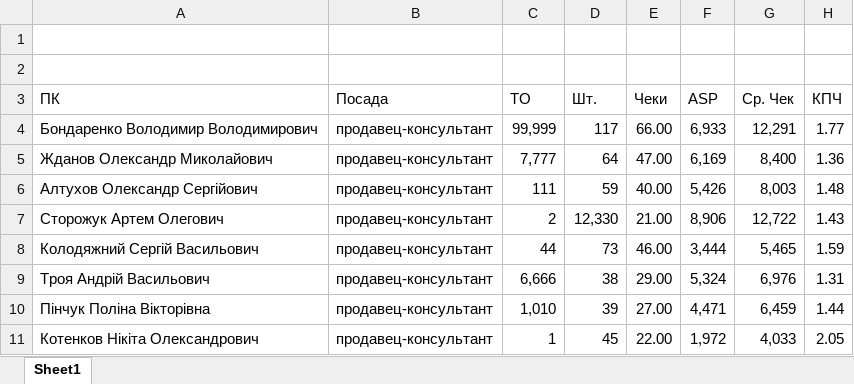
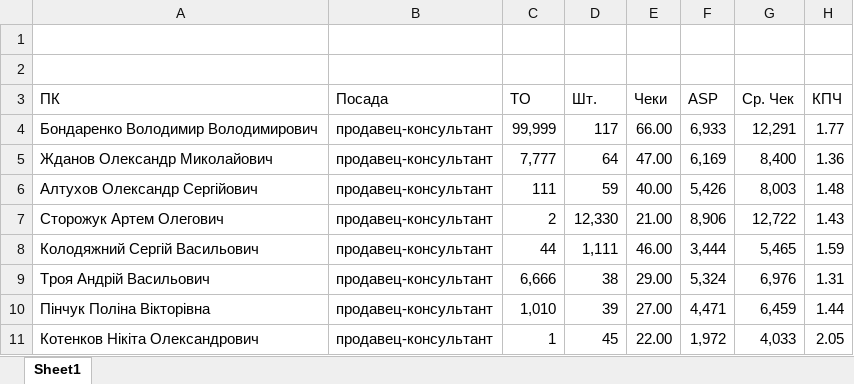
Before and after one commit to xjlamnick/gorodok, an Excel workbook: sales.xlsx, sheet Sheet1, drawn as a sheet; only a part is shown; values as stored, in another font and other column widths than the file's, no borders; table styles not drawn; the diff names each change by its address in the sheet, - before the commit and + after, or states it on an @@ line.

Commit message:
Add files via upload

```diff
--- a/sales.xlsx (sheet Sheet1)
+++ b/sales.xlsx (sheet Sheet1)
-D8 (Шт.): 73
+D8 (Шт.): 1,111
```
